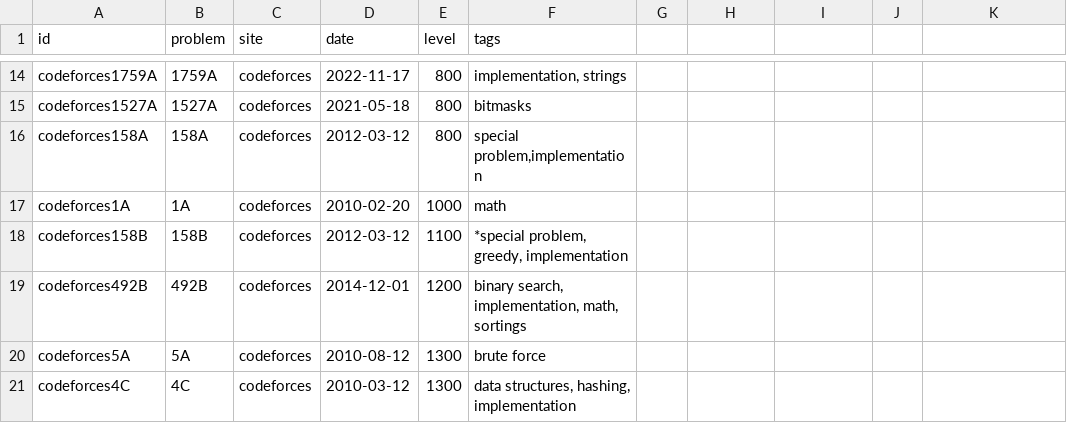
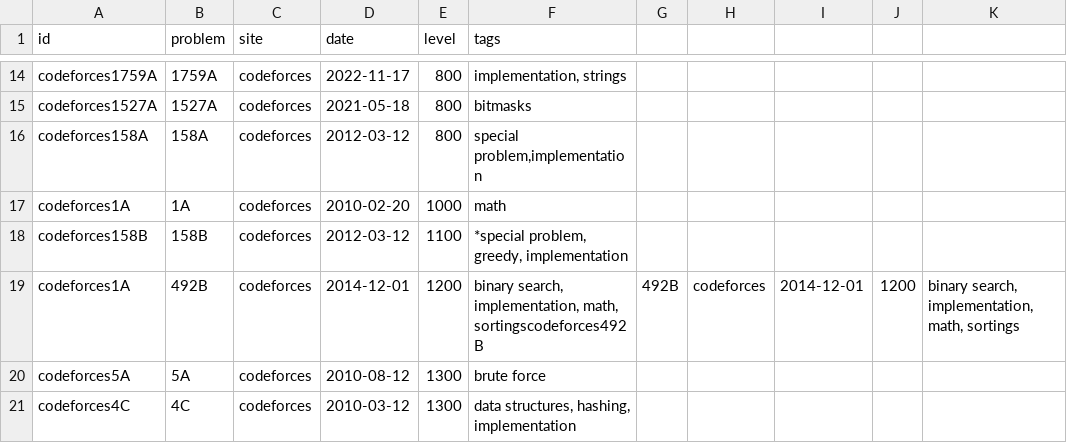
Before and after one commit to rain1024/datastructures-algorithms-competitive-programming, a CSV file: problems/problems.csv, drawn as a sheet; only a part is shown, gaps mark what is left out; removed rows and columns are numbered as before the commit, all else as after; the diff names each change by its address in the sheet, - before the commit and + after, or states it on an @@ line.

Commit message:
GH-42: Solve codeforces 489B (#83)

```diff
--- a/problems/problems.csv
+++ b/problems/problems.csv
-row 19: codeforces492B | 492B | codeforces | 2014-12-01 | 1200 | binary search, implementation, math, sortings
+row 19: codeforces1A | 492B | codeforces | 2014-12-01 | 1200 | binary search, implementation, math, sortingscodeforces492B | 492B | codeforces | 2014-12-01 | 1200 | binary search, implementation, math, sortings
```
Also changed, not shown: problems/anhv_practice.csv, 13 other files.
